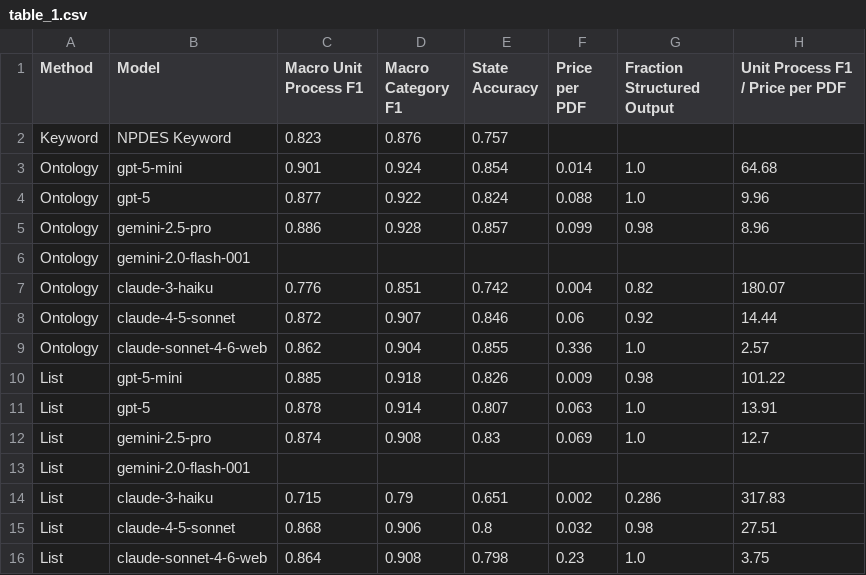
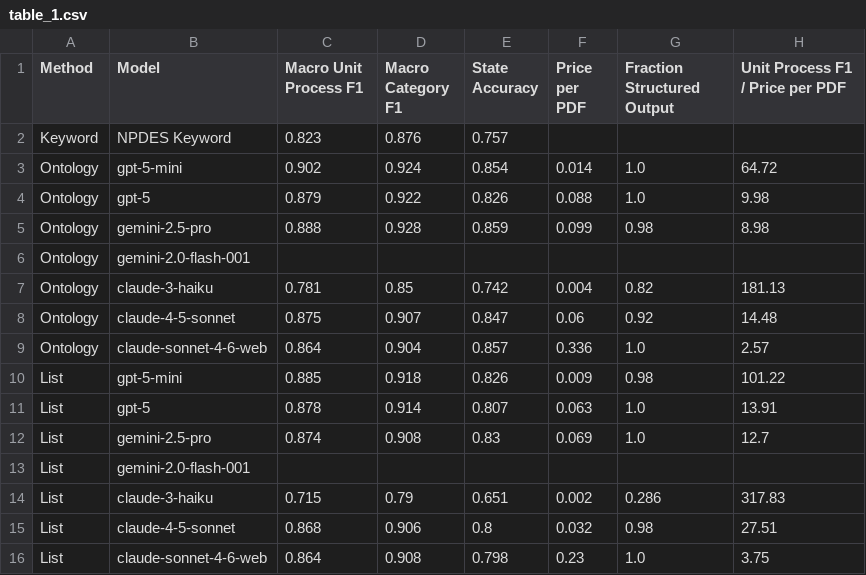
Before and after one commit to we3lab/wwtp-process-extraction, a CSV file: wwtp_process_extraction/output/final/table_1.csv, drawn as a sheet.

```diff
--- a/wwtp_process_extraction/output/final/table_1.csv
+++ b/wwtp_process_extraction/output/final/table_1.csv
@@ -2,9 +2,9 @@ Method,Model,Macro Unit Process F1,Macro Category F1,State Accuracy,Price per PD
 Keyword,NPDES Keyword,0.823,0.876,0.757,,,
-Ontology,gpt-5-mini,0.901,0.924,0.854,0.014,1.0,64.68
-Ontology,gpt-5,0.877,0.922,0.824,0.088,1.0,9.96
-Ontology,gemini-2.5-pro,0.886,0.928,0.857,0.099,0.98,8.96
+Ontology,gpt-5-mini,0.902,0.924,0.854,0.014,1.0,64.72
+Ontology,gpt-5,0.879,0.922,0.826,0.088,1.0,9.98
+Ontology,gemini-2.5-pro,0.888,0.928,0.859,0.099,0.98,8.98
 Ontology,gemini-2.0-flash-001,,,,,,
-Ontology,claude-3-haiku,0.776,0.851,0.742,0.004,0.82,180.07
-Ontology,claude-4-5-sonnet,0.872,0.907,0.846,0.06,0.92,14.44
-Ontology,claude-sonnet-4-6-web,0.862,0.904,0.855,0.336,1.0,2.57
+Ontology,claude-3-haiku,0.781,0.85,0.742,0.004,0.82,181.13
+Ontology,claude-4-5-sonnet,0.875,0.907,0.847,0.06,0.92,14.48
+Ontology,claude-sonnet-4-6-web,0.864,0.904,0.857,0.336,1.0,2.57
 List,gpt-5-mini,0.885,0.918,0.826,0.009,0.98,101.22
```
Also changed, not shown: 40 other files.
